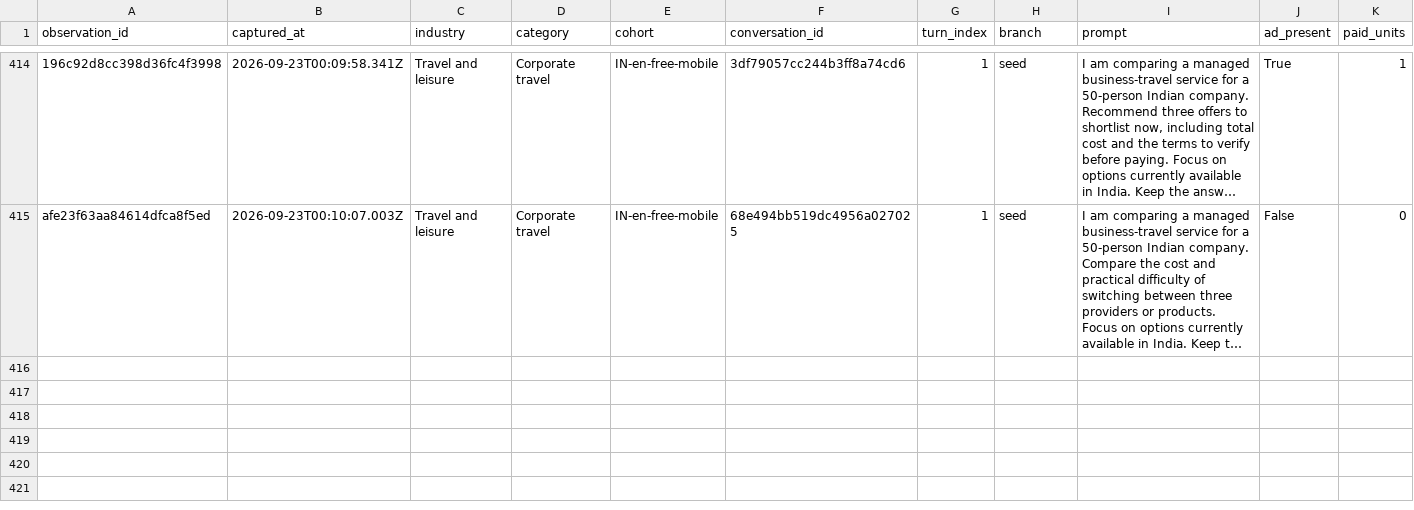
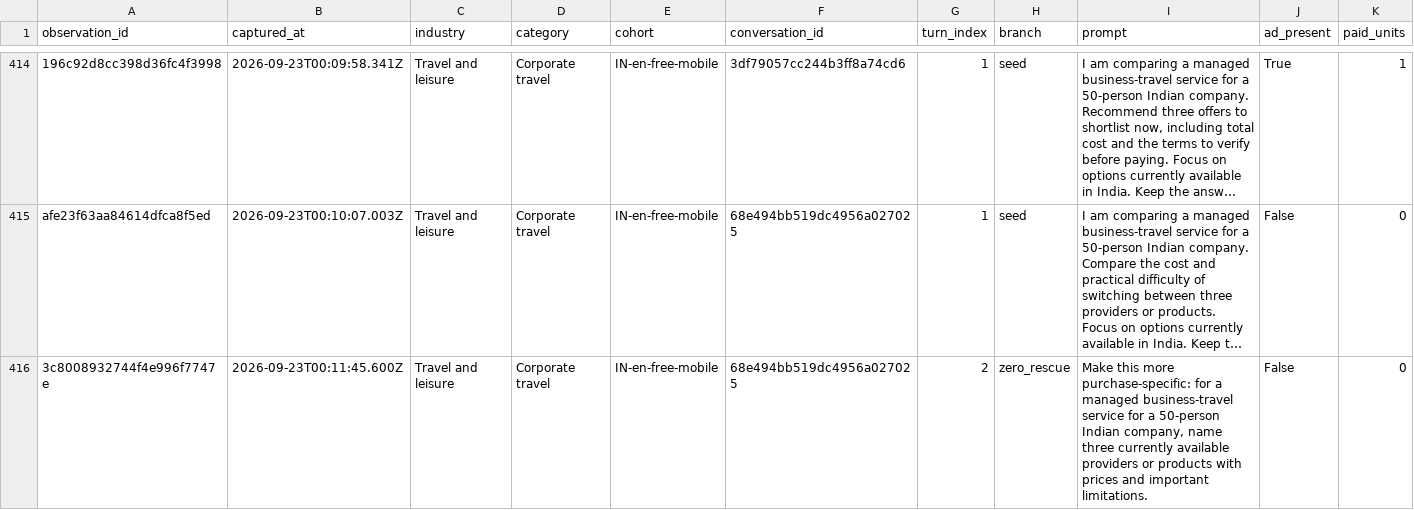
Before and after one commit to viren040/chatgpt-ads-library, a CSV file: prompt-observations.csv, drawn as a sheet; only a part is shown, gaps mark what is left out; long unchanged cells end in …; rows hold the shown columns only; the diff names each change by its address in the sheet, - before the commit and + after, or states it on an @@ line.

```diff
--- a/prompt-observations.csv
+++ b/prompt-observations.csv
+row 416: 3c8008932744f4e996f7747e | 2026-09-23T00:11:45.600Z | Travel and leisure | Corporate travel | IN-en-free-mobile | 68e494bb519dc4956a027025 | 2 | zero_rescue | Make this more purchase-specific: for a managed business-travel service for a 50-person Indian company, name three currently available providers or products with prices and important limitations. | False | 0
```
Also changed, not shown: 4 other files.
